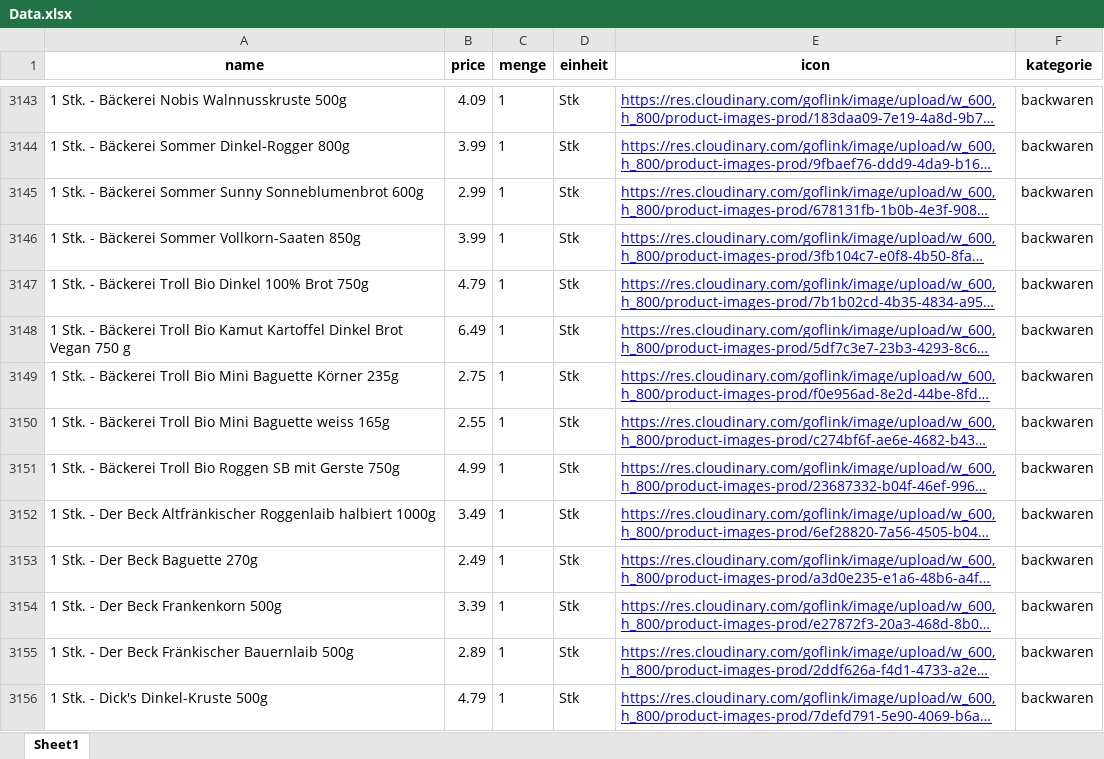
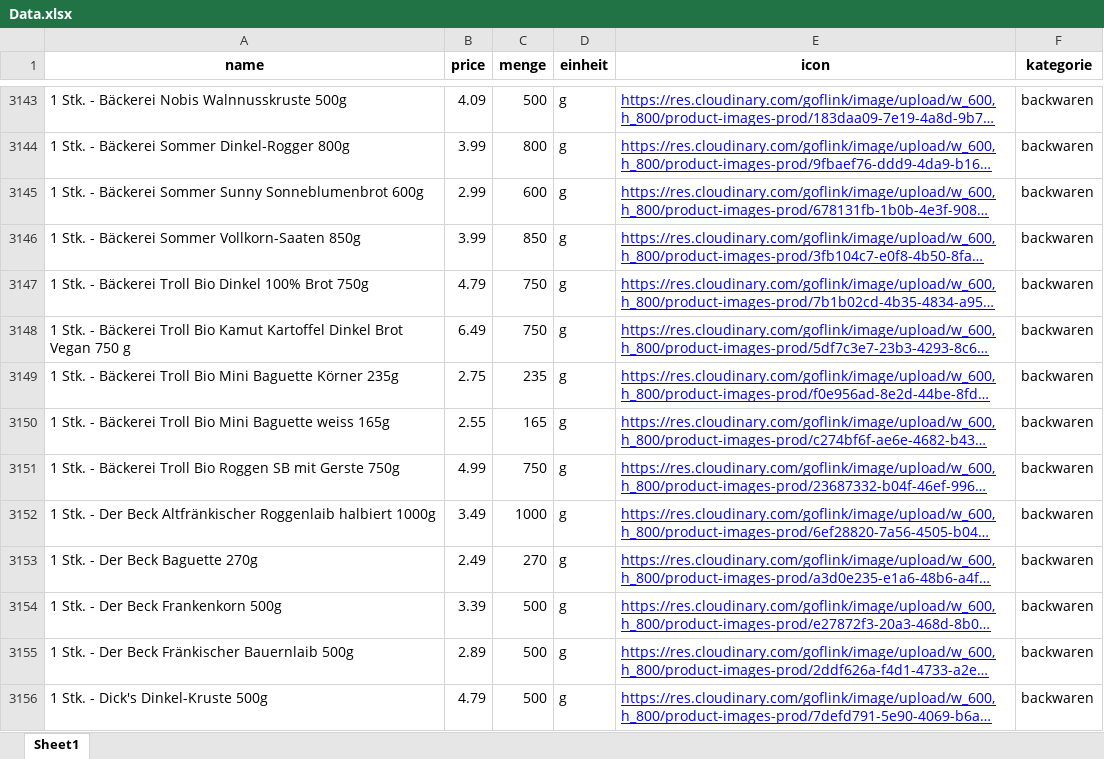
Before and after one commit to John-SimonB/recipeprice, an Excel workbook: Data.xlsx, sheet Sheet1, drawn as a sheet; only a part is shown, gaps mark what is left out; long unchanged cells end in …; values as stored, in another font and other column widths than the file's, no borders; the diff covers the shown part only; the diff names each change by its address in the sheet, - before the commit and + after, or states it on an @@ line.

```diff
--- a/Data.xlsx (sheet Sheet1)
+++ b/Data.xlsx (sheet Sheet1)
-C3143 (menge): 1
+C3143 (menge): 500
-D3143:D3156 (einheit): Stk
+D3143:D3156 (einheit): g
-C3144 (menge): 1
+C3144 (menge): 800
-C3145 (menge): 1
+C3145 (menge): 600
-C3146 (menge): 1
+C3146 (menge): 850
-C3147:C3148 (menge): 1
+C3147:C3148 (menge): 750
-C3149 (menge): 1
+C3149 (menge): 235
-C3150 (menge): 1
+C3150 (menge): 165
-C3151 (menge): 1
+C3151 (menge): 750
-C3152 (menge): 1
+C3152 (menge): 1000
-C3153 (menge): 1
+C3153 (menge): 270
-C3154:C3156 (menge): 1
+C3154:C3156 (menge): 500
```
Also changed, not shown: 285 edited cells and cell formats elsewhere in this sheet, 6 other files.
